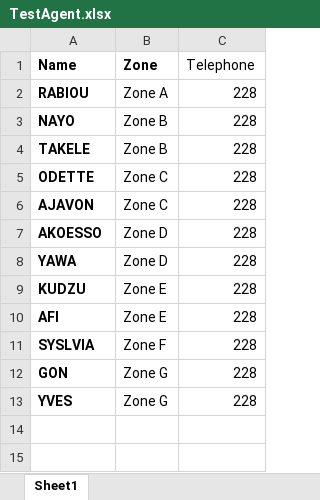
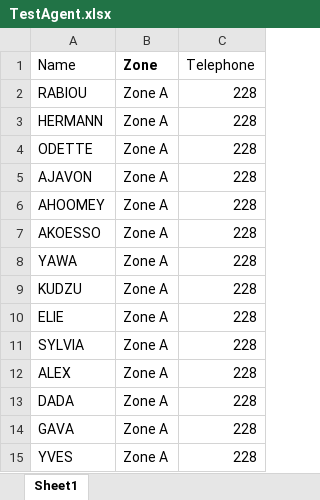
Before and after one commit to edem501/mCeleriumMicrofinance, an Excel workbook: iCelerium/Content/UploadedFolder/TestAgent.xlsx, sheet Sheet1, drawn as a sheet; values as stored, in another font and other column widths than the file's, no borders; removed rows and columns are numbered as before the commit, all else as after; the diff names each change by its address in the sheet, - before the commit and + after, or states it on an @@ line.

```diff
--- a/iCelerium/Content/UploadedFolder/TestAgent.xlsx (sheet Sheet1)
+++ b/iCelerium/Content/UploadedFolder/TestAgent.xlsx (sheet Sheet1)
-A1:A3 bold: on
+A1:A3 bold: off
-A3 (Name): NAYO
+A3 (Name): HERMANN
-B3 (Zone): Zone B
+B3 (Zone): Zone A
-row 4: TAKELE | Zone B | 228
-A4:A5 bold: on
+A4:A5 bold: off
-B4:B5 (Zone): Zone C
+B4:B5 (Zone): Zone A
+row 6: AHOOMEY | Zone A | 228
-A7:A11 bold: on
+A7:A11 bold: off
-B7:B8 (Zone): Zone D
+B7:B8 (Zone): Zone A
-B9:B10 (Zone): Zone E
+B9:B10 (Zone): Zone A
-A10 (Name): AFI
+A10 (Name): ELIE
-A11 (Name): SYSLVIA
+A11 (Name): SYLVIA
-B11 (Zone): Zone F
+B11 (Zone): Zone A
+row 12: ALEX | Zone A | 228
+row 13: DADA | Zone A | 228
-A14 (Name): GON
+A14 (Name): GAVA
-A14:A15 bold: on
+A14:A15 bold: off
-B14:B15 (Zone): Zone G
+B14:B15 (Zone): Zone A
```
Also changed, not shown: 36 other files.
